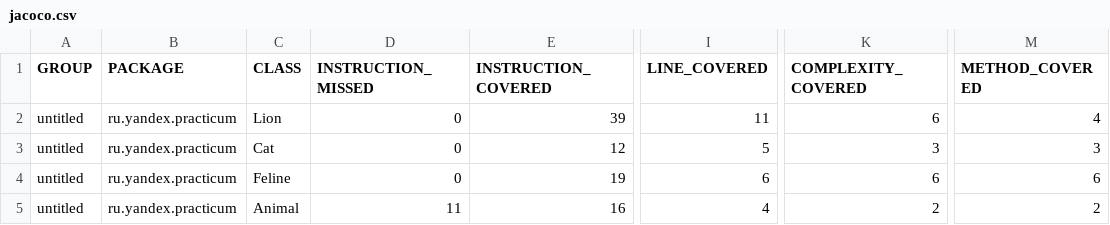
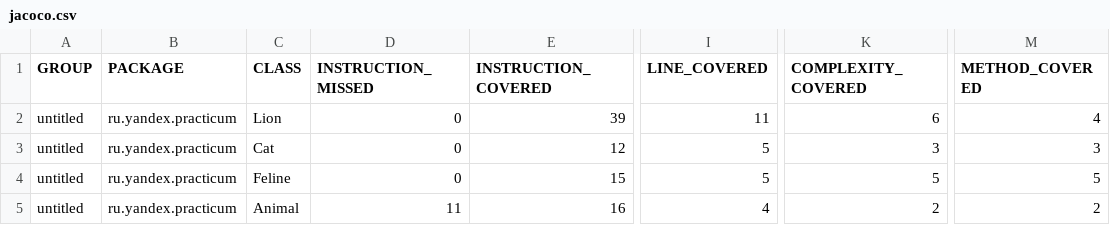
Before and after one commit to Maryana-S/qa_java, a CSV file: target/site/jacoco/jacoco.csv, drawn as a sheet; only a part is shown, gaps mark what is left out; the diff names each change by its address in the sheet, - before the commit and + after, or states it on an @@ line.

```diff
--- a/target/site/jacoco/jacoco.csv
+++ b/target/site/jacoco/jacoco.csv
-E4 (INSTRUCTION_COVERED): 19
+E4 (INSTRUCTION_COVERED): 15
-I4 (LINE_COVERED): 6
+I4 (LINE_COVERED): 5
-K4 (COMPLEXITY_COVERED): 6
+K4 (COMPLEXITY_COVERED): 5
-M4 (METHOD_COVERED): 6
+M4 (METHOD_COVERED): 5
```
Also changed, not shown: 16 other files.
